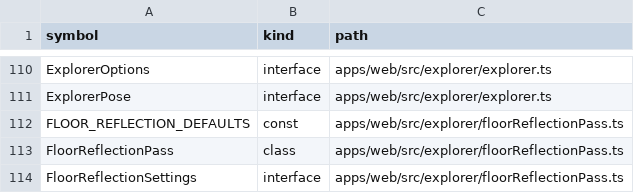
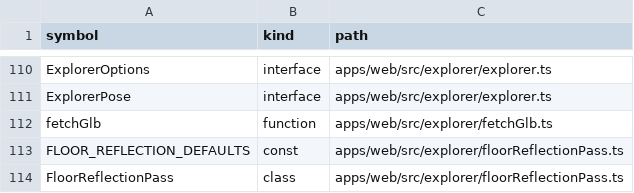
Before and after one commit to nurockplayer/gteki, a TSV file: docs/map/symbols.tsv, drawn as a sheet; only a part is shown, gaps mark what is left out; the shorter side is filled out with more unchanged rows; the diff names each change by its address in the sheet, - before the commit and + after, or states it on an @@ line.

```diff
--- a/docs/map/symbols.tsv
+++ b/docs/map/symbols.tsv
+row 112: fetchGlb | function | apps/web/src/explorer/fetchGlb.ts
```
Also changed, not shown: 10 other files.
